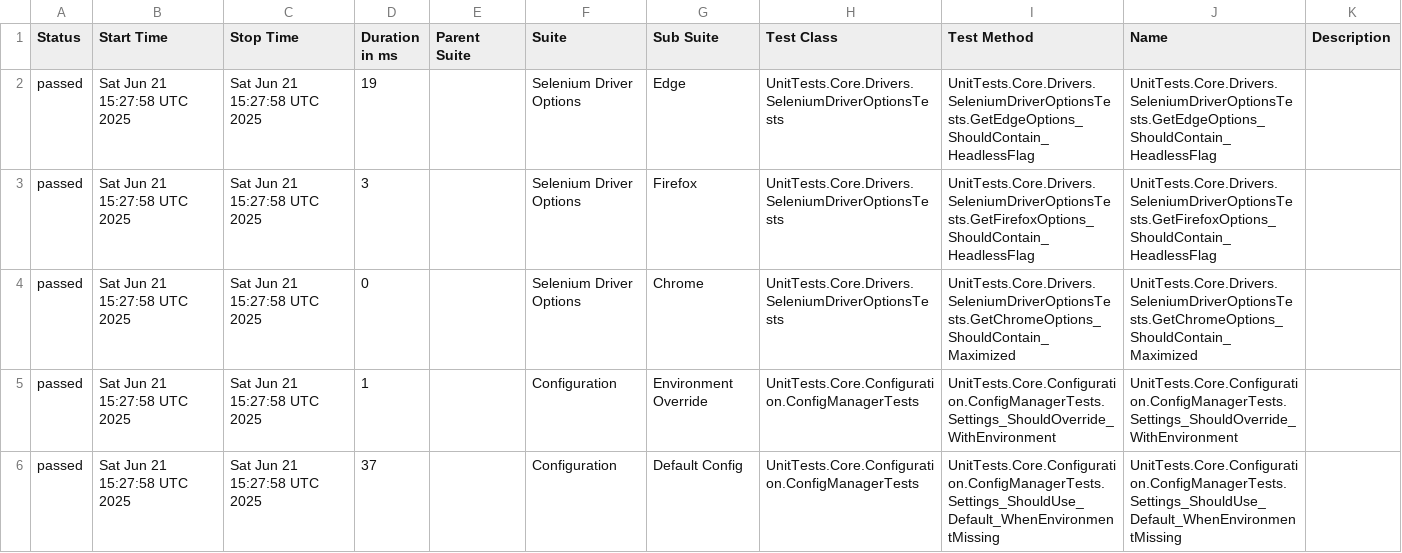
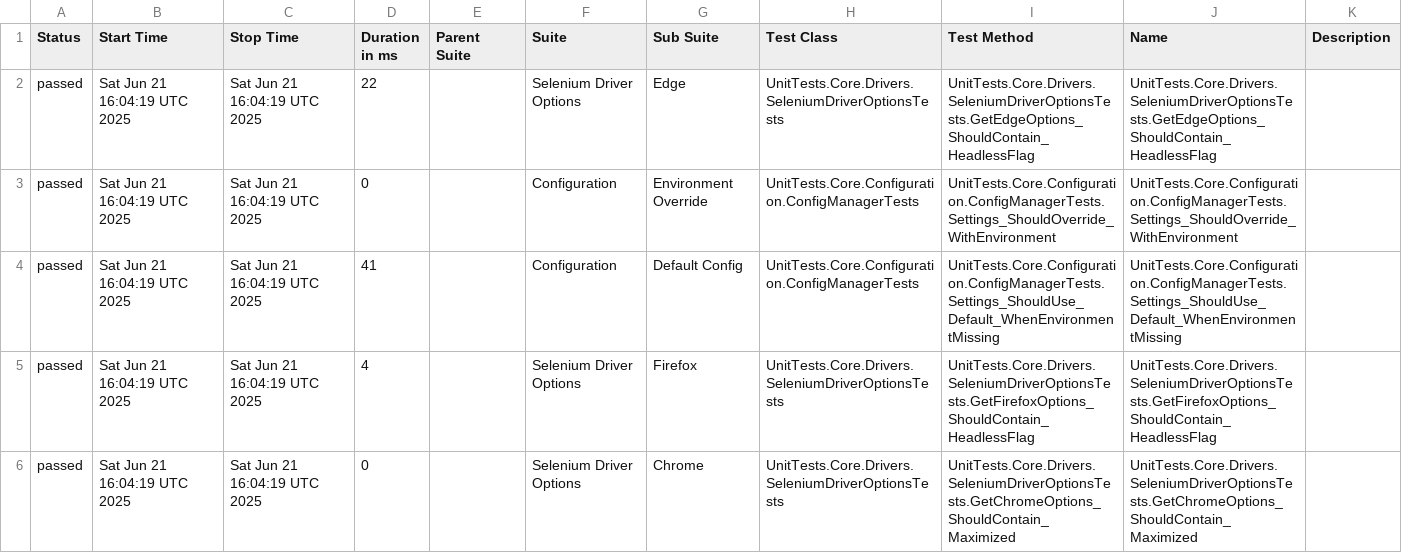
Before and after one commit to hectorsandovalcordon-qa/playwright-dotnet-template, a CSV file: data/suites.csv, drawn as a sheet.

```diff
--- a/data/suites.csv
+++ b/data/suites.csv
@@ -1,6 +1,6 @@
 "Status","Start Time","Stop Time","Duration in ms","Parent Suite","Suite","Sub Suite","Test Class","Test Method","Name","Description"
-"passed","Sat Jun 21 15:27:58 UTC 2025","Sat Jun 21 15:27:58 UTC 2025","19","","Selenium Driver Options","Edge","UnitTests.Core.Drivers.SeleniumDriverOptionsTests","UnitTests.Core.Drivers.SeleniumDriverOptionsTests.GetEdgeOptions_ShouldContain_HeadlessFlag","UnitTests.Core.Drivers.SeleniumDriverOptionsTests.GetEdgeOptions_ShouldContain_HeadlessFlag",""
-"passed","Sat Jun 21 15:27:58 UTC 2025","Sat Jun 21 15:27:58 UTC 2025","3","","Selenium Driver Options","Firefox","UnitTests.Core.Drivers.SeleniumDriverOptionsTests","UnitTests.Core.Drivers.SeleniumDriverOptionsTests.GetFirefoxOptions_ShouldContain_HeadlessFlag","UnitTests.Core.Drivers.SeleniumDriverOptionsTests.GetFirefoxOptions_ShouldContain_HeadlessFlag",""
-"passed","Sat Jun 21 15:27:58 UTC 2025","Sat Jun 21 15:27:58 UTC 2025","0","","Selenium Driver Options","Chrome","UnitTests.Core.Drivers.SeleniumDriverOptionsTests","UnitTests.Core.Drivers.SeleniumDriverOptionsTests.GetChromeOptions_ShouldContain_Maximized","UnitTests.Core.Drivers.SeleniumDriverOptionsTests.GetChromeOptions_ShouldContain_Maximized",""
-"passed","Sat Jun 21 15:27:58 UTC 2025","Sat Jun 21 15:27:58 UTC 2025","1","","Configuration","Environment Override","UnitTests.Core.Configuration.ConfigManagerTests","UnitTests.Core.Configuration.ConfigManagerTests.Settings_ShouldOverride_WithEnvironment","UnitTests.Core.Configuration.ConfigManagerTests.Settings_ShouldOverride_WithEnvironment",""
-"passed","Sat Jun 21 15:27:58 UTC 2025","Sat Jun 21 15:27:58 UTC 2025","37","","Configuration","Default Config","UnitTests.Core.Configuration.ConfigManagerTests","UnitTests.Core.Configuration.ConfigManagerTests.Settings_ShouldUse_Default_WhenEnvironmentMissing","UnitTests.Core.Configuration.ConfigManagerTests.Settings_ShouldUse_Default_WhenEnvironmentMissing",""
+"passed","Sat Jun 21 16:04:19 UTC 2025","Sat Jun 21 16:04:19 UTC 2025","22","","Selenium Driver Options","Edge","UnitTests.Core.Drivers.SeleniumDriverOptionsTests","UnitTests.Core.Drivers.SeleniumDriverOptionsTests.GetEdgeOptions_ShouldContain_HeadlessFlag","UnitTests.Core.Drivers.SeleniumDriverOptionsTests.GetEdgeOptions_ShouldContain_HeadlessFlag",""
+"passed","Sat Jun 21 16:04:19 UTC 2025","Sat Jun 21 16:04:19 UTC 2025","0","","Configuration","Environment Override","UnitTests.Core.Configuration.ConfigManagerTests","UnitTests.Core.Configuration.ConfigManagerTests.Settings_ShouldOverride_WithEnvironment","UnitTests.Core.Configuration.ConfigManagerTests.Settings_ShouldOverride_WithEnvironment",""
+"passed","Sat Jun 21 16:04:19 UTC 2025","Sat Jun 21 16:04:19 UTC 2025","41","","Configuration","Default Config","UnitTests.Core.Configuration.ConfigManagerTests","UnitTests.Core.Configuration.ConfigManagerTests.Settings_ShouldUse_Default_WhenEnvironmentMissing","UnitTests.Core.Configuration.ConfigManagerTests.Settings_ShouldUse_Default_WhenEnvironmentMissing",""
+"passed","Sat Jun 21 16:04:19 UTC 2025","Sat Jun 21 16:04:19 UTC 2025","4","","Selenium Driver Options","Firefox","UnitTests.Core.Drivers.SeleniumDriverOptionsTests","UnitTests.Core.Drivers.SeleniumDriverOptionsTests.GetFirefoxOptions_ShouldContain_HeadlessFlag","UnitTests.Core.Drivers.SeleniumDriverOptionsTests.GetFirefoxOptions_ShouldContain_HeadlessFlag",""
+"passed","Sat Jun 21 16:04:19 UTC 2025","Sat Jun 21 16:04:19 UTC 2025","0","","Selenium Driver Options","Chrome","UnitTests.Core.Drivers.SeleniumDriverOptionsTests","UnitTests.Core.Drivers.SeleniumDriverOptionsTests.GetChromeOptions_ShouldContain_Maximized","UnitTests.Core.Drivers.SeleniumDriverOptionsTests.GetChromeOptions_ShouldContain_Maximized",""
```
Also changed, not shown: 23 other files.
